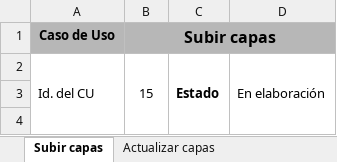
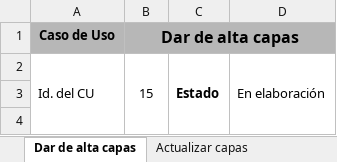
Before and after one commit to milocortes/doc-fomix-poety, an Excel workbook: gen_cu/casos_de_uso_fomix.xlsx, sheet Dar de alta capas, drawn as a sheet; only a part is shown; values as stored, in another font and other column widths than the file's, no borders; charts and pictures and conditional formats not drawn; the diff names each change by its address in the sheet, - before the commit and + after, or states it on an @@ line.

```diff
--- a/gen_cu/casos_de_uso_fomix.xlsx (sheet Dar de alta capas)
+++ b/gen_cu/casos_de_uso_fomix.xlsx (sheet Dar de alta capas)
-sheet tab: Subir capas
+sheet tab: Dar de alta capas
-B1: Subir capas
+B1: Dar de alta capas
```
Also changed, not shown: sheet Dar de alta usuario interno de, sheet Sheet1, 23 other files.
